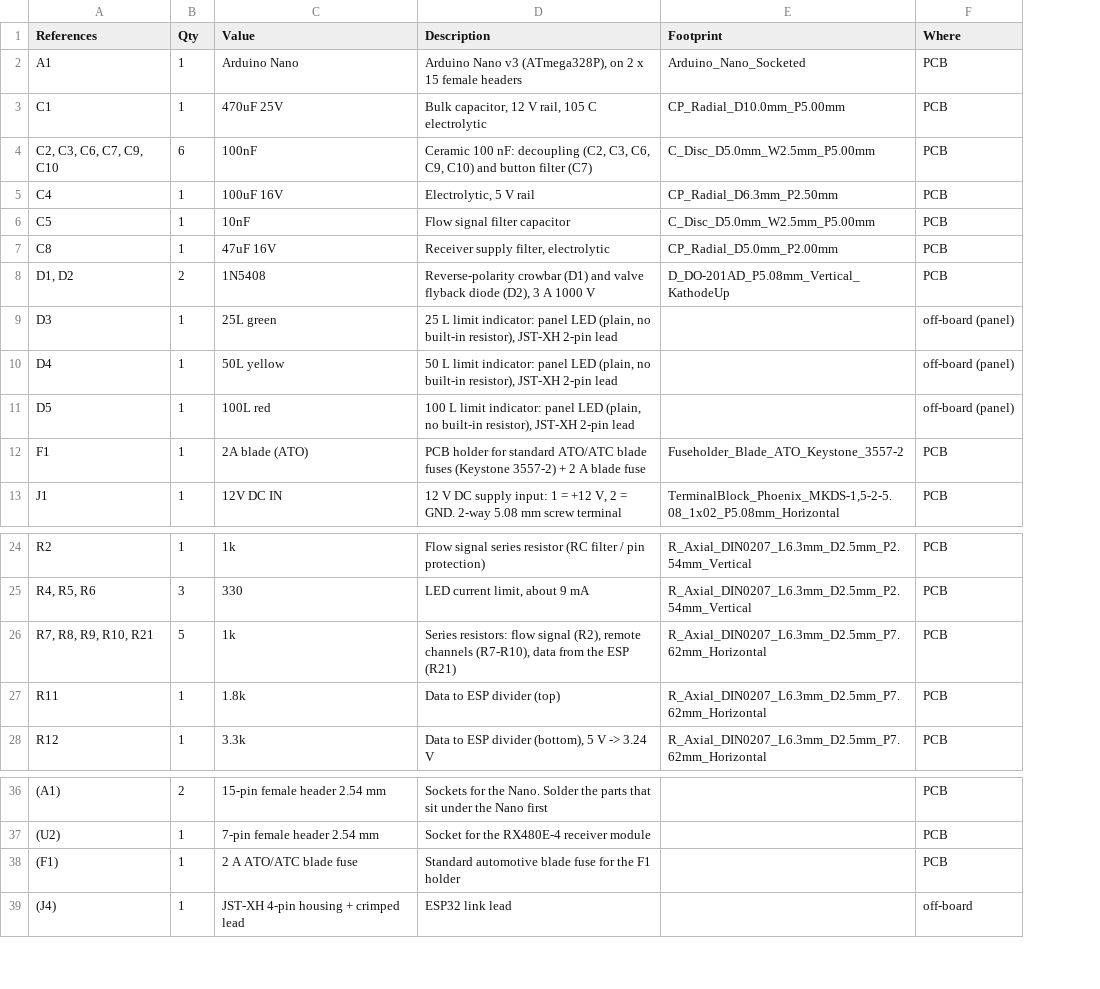
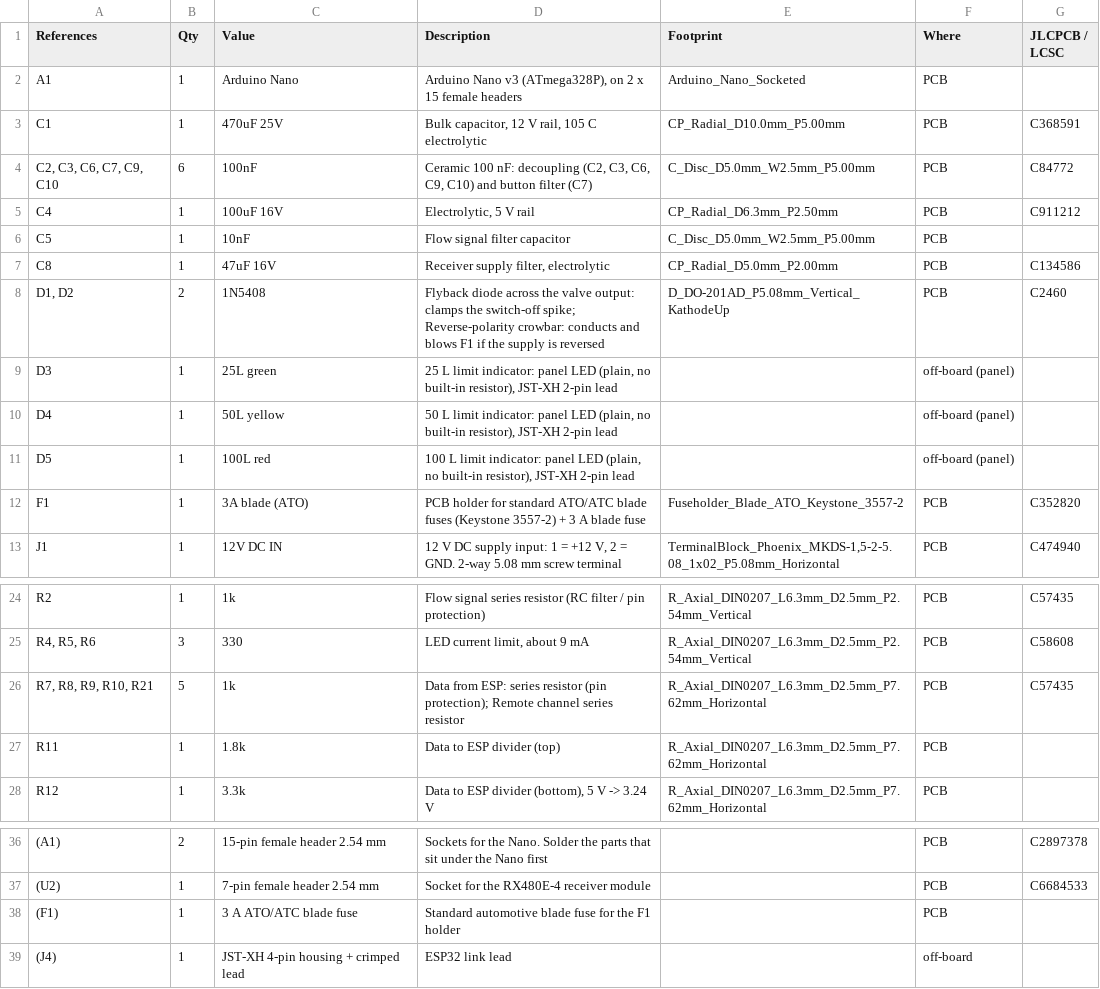
Before and after one commit to jackallen28/jackallen, a CSV file: WaterValveController/hardware/WaterValveController-BOM.csv, drawn as a sheet; only a part is shown, gaps mark what is left out; the diff names each change by its address in the sheet, - before the commit and + after, or states it on an @@ line.

```diff
--- a/WaterValveController/hardware/WaterValveController-BOM.csv
+++ b/WaterValveController/hardware/WaterValveController-BOM.csv
+column G (JLCPCB / LCSC), rows 3-13: C368591 | C84772 | C911212 |  | C134586 | C2460 |  |  |  | C352820 | C474940; rows 24-26: C57435 | C58608 | C57435; rows 36-37: C2897378 | C6684533
-D8 (Description): Reverse-polarity crowbar (D1) and valve flyback diode (D2), 3 A 1000 V
+D8 (Description): Flyback diode across the valve output: clamps the switch-off spike; Reverse-polarity crowbar: conducts and blows F1 if the supply is reversed
-C12 (Value): 2A blade (ATO)
+C12 (Value): 3A blade (ATO)
-D12 (Description): …3557-2) + 2 A blade…
+D12 (Description): …3557-2) + 3 A blade…
-D26 (Description): Series resistors: flow signal (R2), remote channels (R7-R10), data from the ESP (R21)
+D26 (Description): Data from ESP: series resistor (pin protection); Remote channel series resistor
-C38 (Value): 2 A ATO/ATC blade fuse
+C38 (Value): 3 A ATO/ATC blade fuse
```
Also changed, not shown: WaterValveController/hardware/smd/WaterValveController-SMD-BOM.csv, 39 other files.
